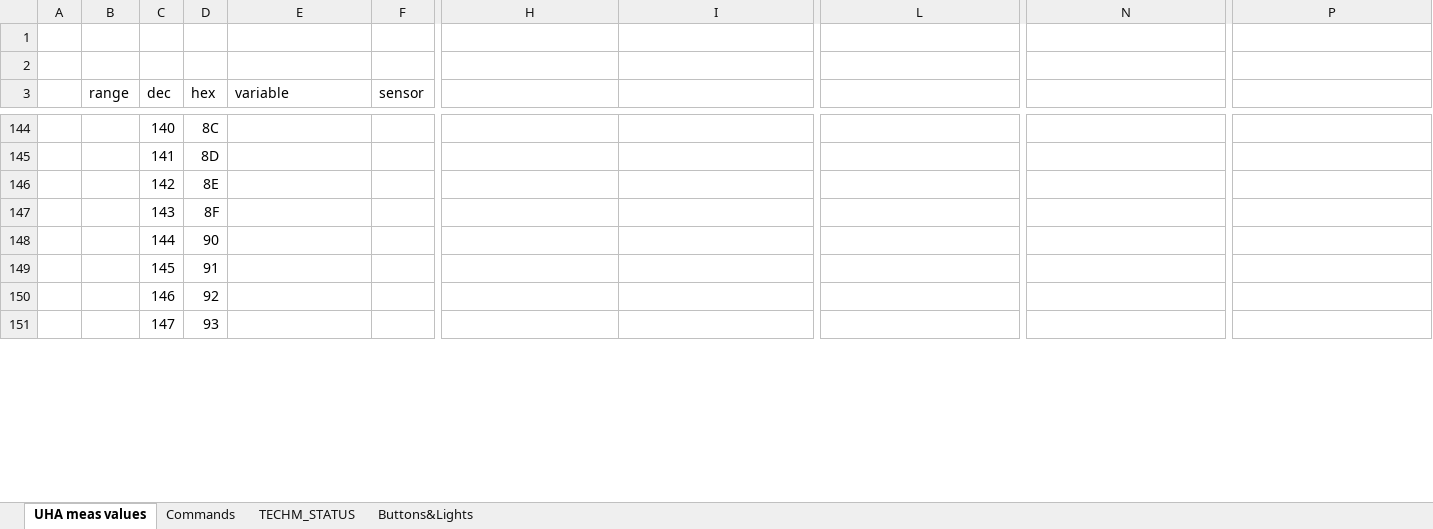
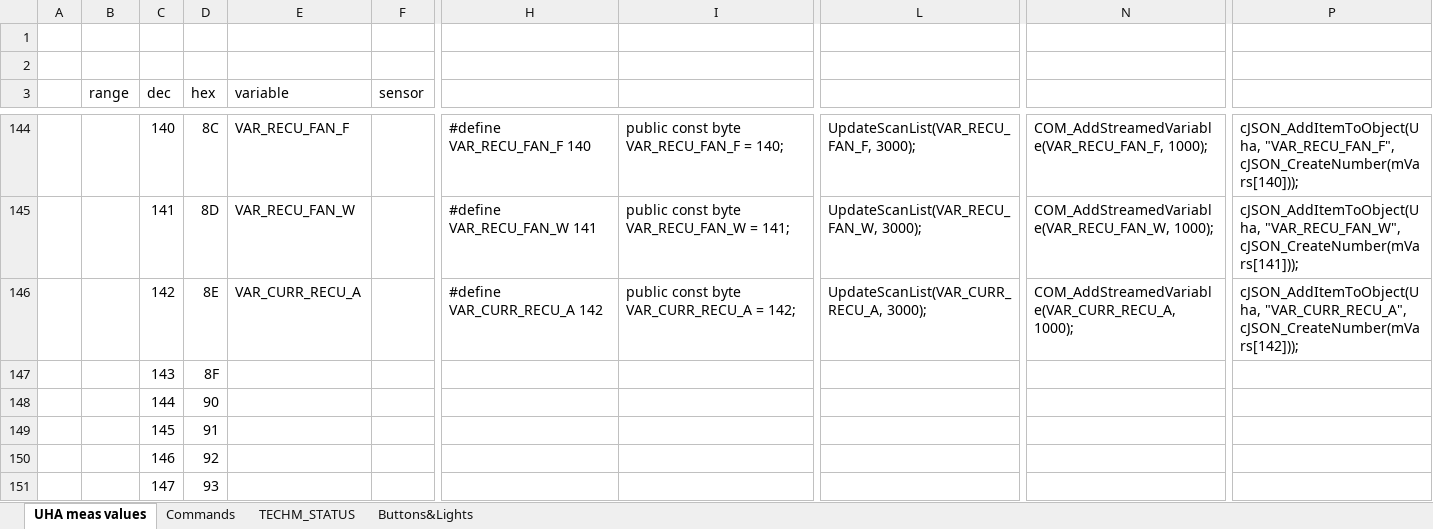
Before and after one commit to martinkresta/UHA_COMMON, an Excel workbook: UHA.xlsx, sheet UHA meas values, drawn as a sheet; only a part is shown, gaps mark what is left out; values as stored, in another font and other column widths than the file's, no borders; the diff covers the shown part only; the diff names each change by its address in the sheet, - before the commit and + after, or states it on an @@ line.

Commit message:
Added RECU variables
Module Sensirion twaked, on for RECU ! to be modified

```diff
--- a/UHA.xlsx (sheet UHA meas values)
+++ b/UHA.xlsx (sheet UHA meas values)
-E144 (variable): (empty)
+E144 (variable): VAR_RECU_FAN_F
-H144: (empty)
+H144: #define VAR_RECU_FAN_F 140
-I144: (empty)
+I144: public const byte VAR_RECU_FAN_F = 140;
-L144: (empty)
+L144: UpdateScanList(VAR_RECU_FAN_F, 3000);
-N144: (empty)
+N144: COM_AddStreamedVariable(VAR_RECU_FAN_F, 1000);
-P144: (empty)
+P144: cJSON_AddItemToObject(Uha, "VAR_RECU_FAN_F", cJSON_CreateNumber(mVars[140]));
-E145 (variable): (empty)
+E145 (variable): VAR_RECU_FAN_W
-H145: (empty)
+H145: #define VAR_RECU_FAN_W 141
-I145: (empty)
+I145: public const byte VAR_RECU_FAN_W = 141;
-L145: (empty)
+L145: UpdateScanList(VAR_RECU_FAN_W, 3000);
-N145: (empty)
+N145: COM_AddStreamedVariable(VAR_RECU_FAN_W, 1000);
-P145: (empty)
+P145: cJSON_AddItemToObject(Uha, "VAR_RECU_FAN_W", cJSON_CreateNumber(mVars[141]));
-E146 (variable): (empty)
+E146 (variable): VAR_CURR_RECU_A
-H146: (empty)
+H146: #define VAR_CURR_RECU_A 142
-I146: (empty)
+I146: public const byte VAR_CURR_RECU_A = 142;
-L146: (empty)
+L146: UpdateScanList(VAR_CURR_RECU_A, 3000);
-N146: (empty)
+N146: COM_AddStreamedVariable(VAR_CURR_RECU_A, 1000);
-P146: (empty)
+P146: cJSON_AddItemToObject(Uha, "VAR_CURR_RECU_A", cJSON_CreateNumber(mVars[142]));
```
Also changed, not shown: 30 edited cells elsewhere in this sheet, 2 other files.
